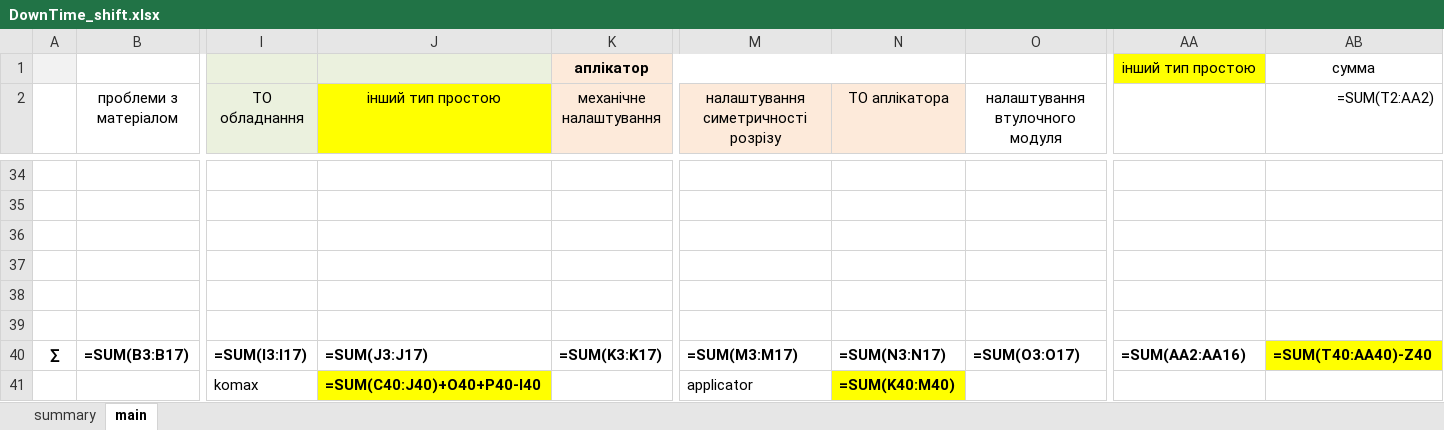
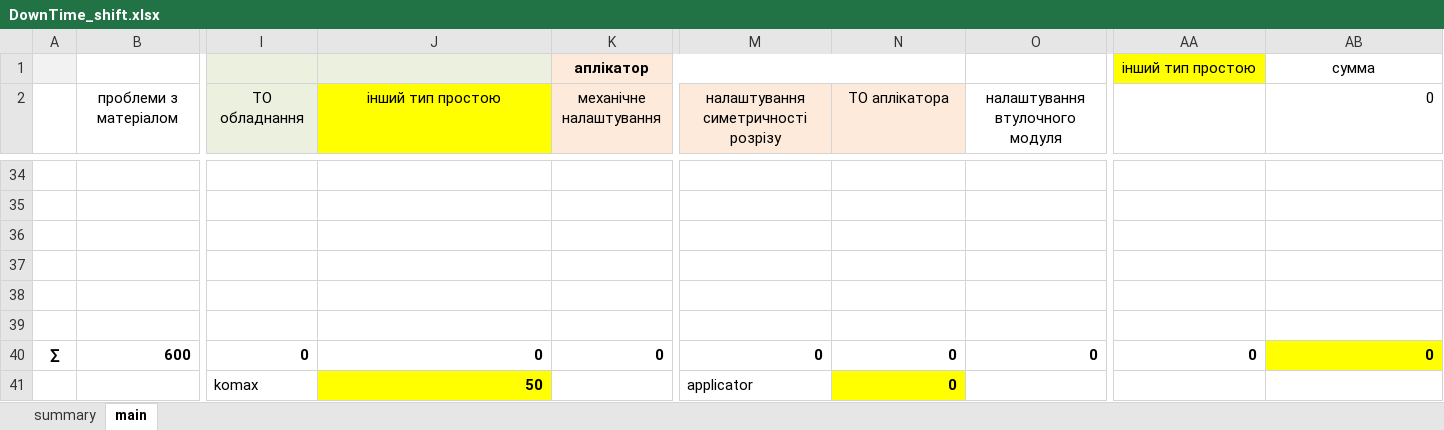
Before and after one commit to Mytsa/Mytsa, an Excel workbook: files/DownTime_shift.xlsx, sheet main, drawn as a sheet; only a part is shown, gaps mark what is left out; values as stored, in another font and other column widths than the file's, no borders; formulas without a stored value are shown as written; removed rows and columns are numbered as before the commit, all else as after; rows hold the shown columns only; the diff covers the shown part only; the diff names each change by its address in the sheet, - before the commit and + after, or states it on an @@ line.

Commit message:
change main layout for report

```diff
--- a/files/DownTime_shift.xlsx (sheet main)
+++ b/files/DownTime_shift.xlsx (sheet main)
-AB2: =SUM(T2:AA2)
+AB2: 0
-row 40: ∑ | =SUM(B3:B17) | =SUM(I3:I17) | =SUM(J3:J17) | =SUM(K3:K17) | =SUM(M3:M17) | =SUM(N3:N17) | =SUM(O3:O17) | =SUM(AA2:AA16) | =SUM(T40:AA40)-Z40
+row 40: ∑ | 600 | 0 | 0 | 0 | 0 | 0 | 0 | 0 | 0
-J41 (інший тип простою): =SUM(C40:J40)+O40+P40-I40
+J41 (інший тип простою): 50
-N41 (ТО аплікатора): =SUM(K40:M40)
+N41 (ТО аплікатора): 0
```
Also changed, not shown: 34 edited cells elsewhere in this sheet, sheet summary.
